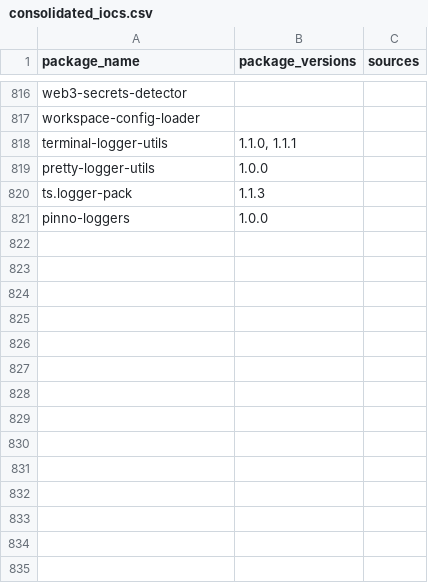
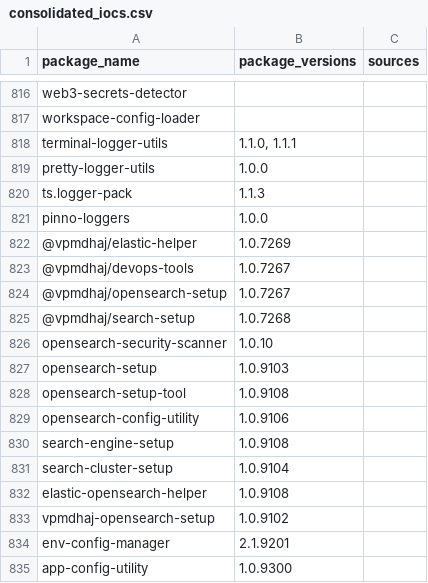
Before and after one commit to indocanadian416/IOC, a CSV file: consolidated_iocs.csv, drawn as a sheet; only a part is shown, gaps mark what is left out; the diff names each change by its address in the sheet, - before the commit and + after, or states it on an @@ line.

Commit message:
Update consolidated_iocs.csv

```diff
--- a/consolidated_iocs.csv
+++ b/consolidated_iocs.csv
+row 822: @vpmdhaj/elastic-helper | 1.0.7269
+row 823: @vpmdhaj/devops-tools | 1.0.7267
+row 824: @vpmdhaj/opensearch-setup | 1.0.7267
+row 825: @vpmdhaj/search-setup | 1.0.7268
+row 826: opensearch-security-scanner | 1.0.10
+row 827: opensearch-setup | 1.0.9103
+row 828: opensearch-setup-tool | 1.0.9108
+row 829: opensearch-config-utility | 1.0.9106
+row 830: search-engine-setup | 1.0.9108
+row 831: search-cluster-setup | 1.0.9104
+row 832: elastic-opensearch-helper | 1.0.9108
+row 833: vpmdhaj-opensearch-setup | 1.0.9102
+row 834: env-config-manager | 2.1.9201
+row 835: app-config-utility | 1.0.9300
```
